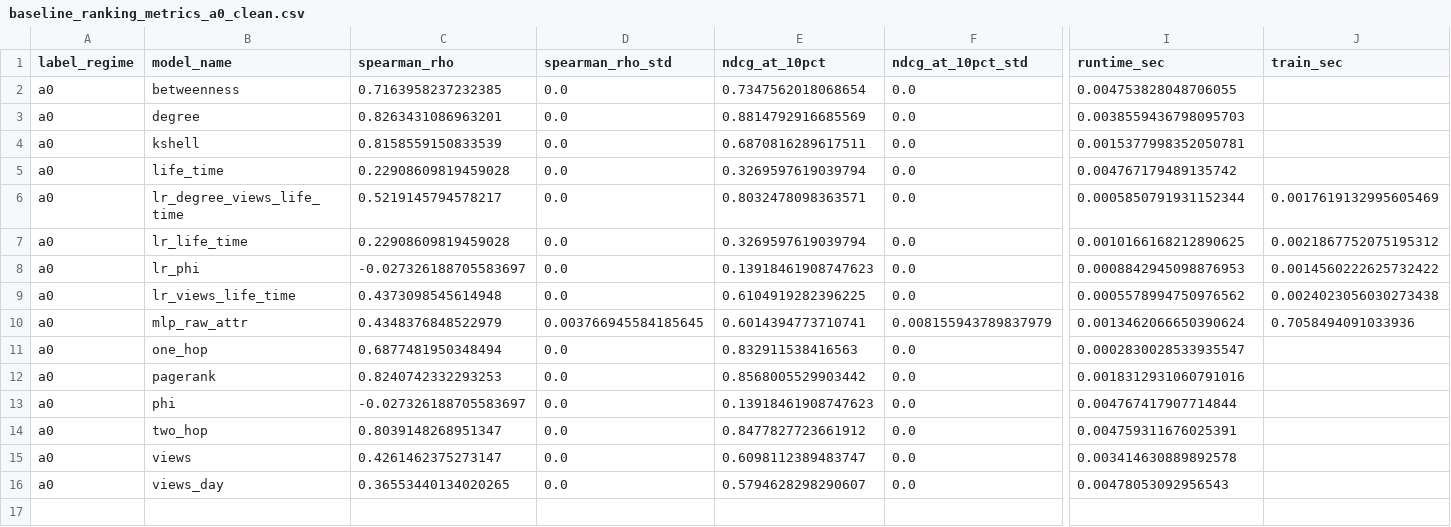
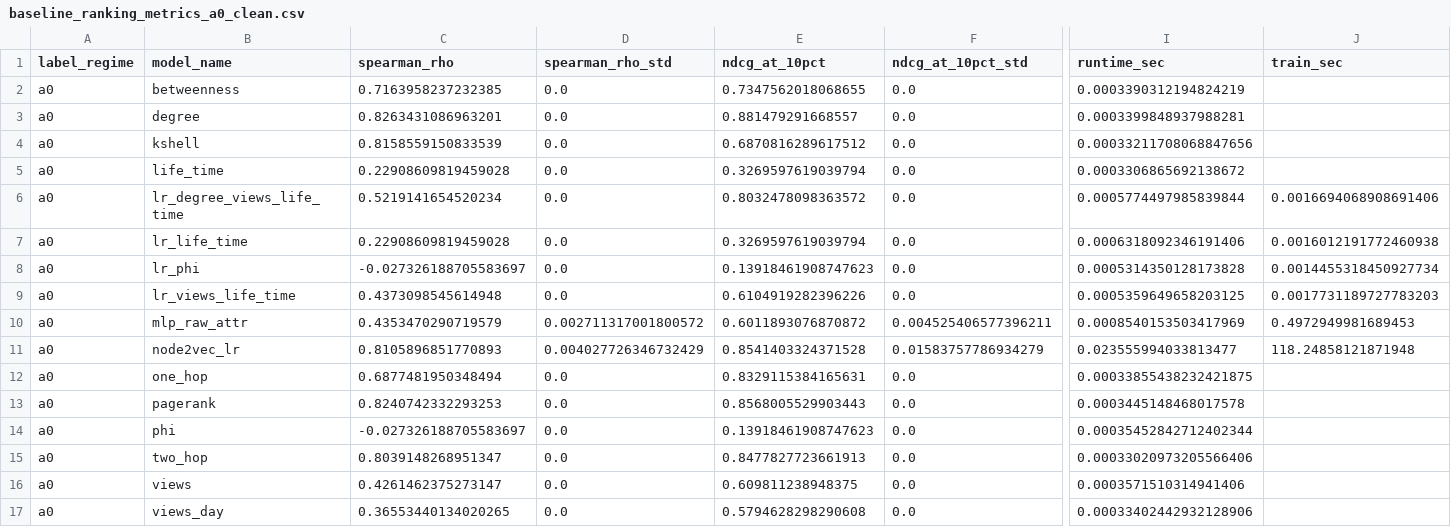
Before and after one commit to qvinhx89/SNA_Group9_CBoW, a CSV file: outputs/mapr2026_v3_results/baseline_ranking_metrics_a0_clean.csv, drawn as a sheet; only a part is shown, gaps mark what is left out; addresses are those after the commit; rows hold the shown columns only; the diff covers the shown part only; the diff names each change by its address in the sheet, - before the commit and + after, or states it on an @@ line.

```diff
--- a/outputs/mapr2026_v3_results/baseline_ranking_metrics_a0_clean.csv
+++ b/outputs/mapr2026_v3_results/baseline_ranking_metrics_a0_clean.csv
-E2 (ndcg_at_10pct): 0.7347562018068654
+E2 (ndcg_at_10pct): 0.7347562018068655
-I2 (runtime_sec): 0.004753828048706055
+I2 (runtime_sec): 0.0003390312194824219
-E3 (ndcg_at_10pct): 0.8814792916685569
+E3 (ndcg_at_10pct): 0.881479291668557
-I3 (runtime_sec): 0.0038559436798095703
+I3 (runtime_sec): 0.0003399848937988281
-E4 (ndcg_at_10pct): 0.6870816289617511
+E4 (ndcg_at_10pct): 0.6870816289617512
-I4 (runtime_sec): 0.0015377998352050781
+I4 (runtime_sec): 0.00033211708068847656
-I5 (runtime_sec): 0.004767179489135742
+I5 (runtime_sec): 0.0003306865692138672
-C6 (spearman_rho): 0.5219145794578217
+C6 (spearman_rho): 0.5219141654520234
-E6 (ndcg_at_10pct): 0.8032478098363571
+E6 (ndcg_at_10pct): 0.8032478098363572
-I6 (runtime_sec): 0.0005850791931152344
+I6 (runtime_sec): 0.0005774497985839844
-J6 (train_sec): 0.0017619132995605469
+J6 (train_sec): 0.0016694068908691406
-I7 (runtime_sec): 0.0010166168212890625
+I7 (runtime_sec): 0.0006318092346191406
-J7 (train_sec): 0.0021867752075195312
+J7 (train_sec): 0.0016012191772460938
-I8 (runtime_sec): 0.0008842945098876953
+I8 (runtime_sec): 0.0005314350128173828
-J8 (train_sec): 0.0014560222625732422
+J8 (train_sec): 0.0014455318450927734
-E9 (ndcg_at_10pct): 0.6104919282396225
+E9 (ndcg_at_10pct): 0.6104919282396226
-I9 (runtime_sec): 0.0005578994750976562
+I9 (runtime_sec): 0.0005359649658203125
-J9 (train_sec): 0.0024023056030273438
+J9 (train_sec): 0.0017731189727783203
-C10 (spearman_rho): 0.4348376848522979
+C10 (spearman_rho): 0.4353470290719579
-D10 (spearman_rho_std): 0.003766945584185645
+D10 (spearman_rho_std): 0.002711317001800572
-E10 (ndcg_at_10pct): 0.6014394773710741
+E10 (ndcg_at_10pct): 0.6011893076870872
-F10 (ndcg_at_10pct_std): 0.008155943789837979
+F10 (ndcg_at_10pct_std): 0.004525406577396211
-I10 (runtime_sec): 0.0013462066650390624
+I10 (runtime_sec): 0.0008540153503417969
-J10 (train_sec): 0.7058494091033936
+J10 (train_sec): 0.4972949981689453
+row 11: a0 | node2vec_lr | 0.8105896851770893 | 0.004027726346732429 | 0.8541403324371528 | 0.01583757786934279 | 0.023555994033813477 | 118.24858121871948
-E12 (ndcg_at_10pct): 0.832911538416563
+E12 (ndcg_at_10pct): 0.8329115384165631
-I12 (runtime_sec): 0.0002830028533935547
+I12 (runtime_sec): 0.00033855438232421875
-E13 (ndcg_at_10pct): 0.8568005529903442
+E13 (ndcg_at_10pct): 0.8568005529903443
-I13 (runtime_sec): 0.0018312931060791016
+I13 (runtime_sec): 0.0003445148468017578
-I14 (runtime_sec): 0.004767417907714844
+I14 (runtime_sec): 0.00035452842712402344
-E15 (ndcg_at_10pct): 0.8477827723661912
+E15 (ndcg_at_10pct): 0.8477827723661913
-I15 (runtime_sec): 0.004759311676025391
+I15 (runtime_sec): 0.00033020973205566406
-E16 (ndcg_at_10pct): 0.6098112389483747
+E16 (ndcg_at_10pct): 0.609811238948375
-I16 (runtime_sec): 0.003414630889892578
+I16 (runtime_sec): 0.0003571510314941406
-E17 (ndcg_at_10pct): 0.5794628298290607
+E17 (ndcg_at_10pct): 0.5794628298290608
-I17 (runtime_sec): 0.00478053092956543
+I17 (runtime_sec): 0.00033402442932128906
```
Also changed, not shown: 1 edited cell elsewhere in this file, outputs/mapr2026_v3_results/baseline_ranking_metrics_hscc_clean.csv, outputs/mapr2026_v3_results/per_group_prediction_error.csv, 5 other files.
